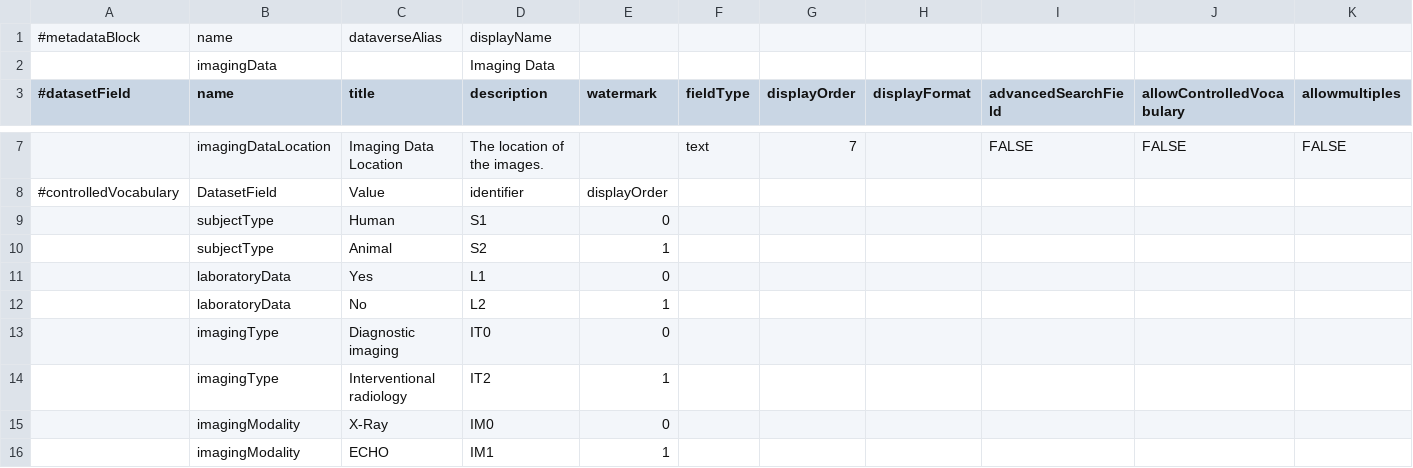
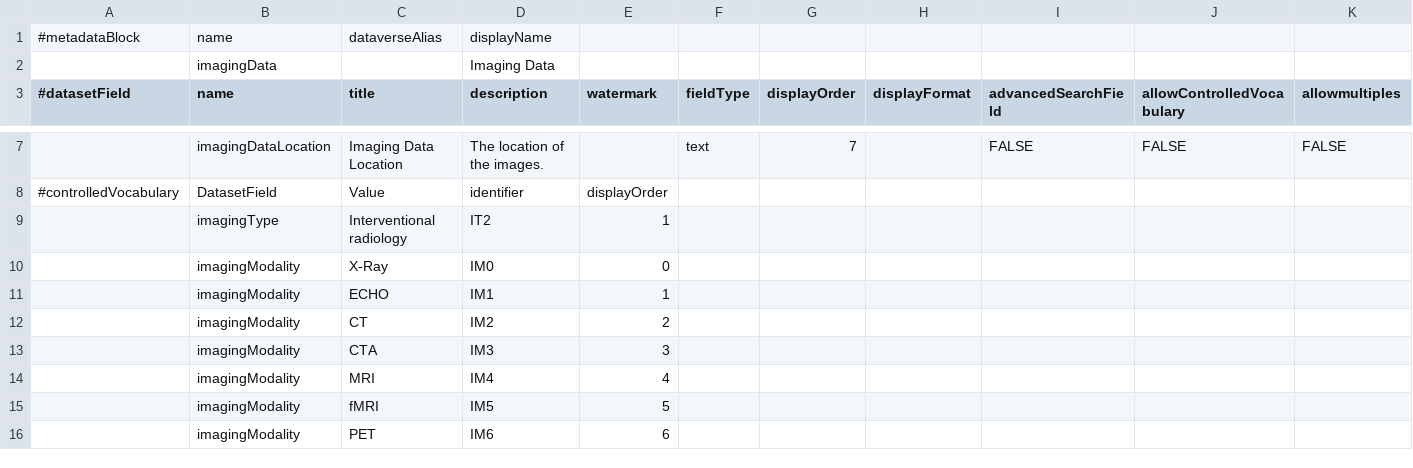
Before and after one commit to LauraHuisintveld/Medical-Metadata-Custom-blocks, a TSV file: ImagingData.tsv, drawn as a sheet; only a part is shown, gaps mark what is left out; the shorter side is filled out with more unchanged rows; rows hold the shown columns only; the diff names each change by its address in the sheet, - before the commit and + after, or states it on an @@ line.

Commit message:
Update ImagingData.tsv

```diff
--- a/ImagingData.tsv
+++ b/ImagingData.tsv
-row 9:  | subjectType | Human | S1 | 0
-row 10:  | subjectType | Animal | S2 | 1
-row 11:  | laboratoryData | Yes | L1 | 0
-row 12:  | laboratoryData | No | L2 | 1
-row 13:  | imagingType | Diagnostic imaging | IT0 | 0
```
